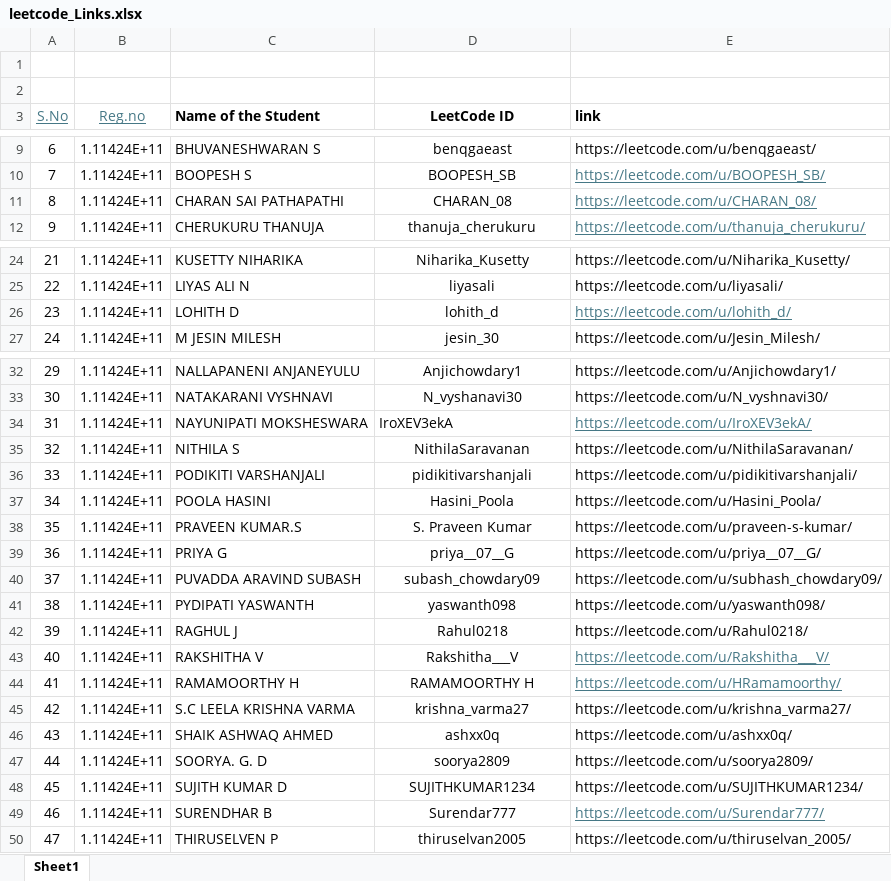
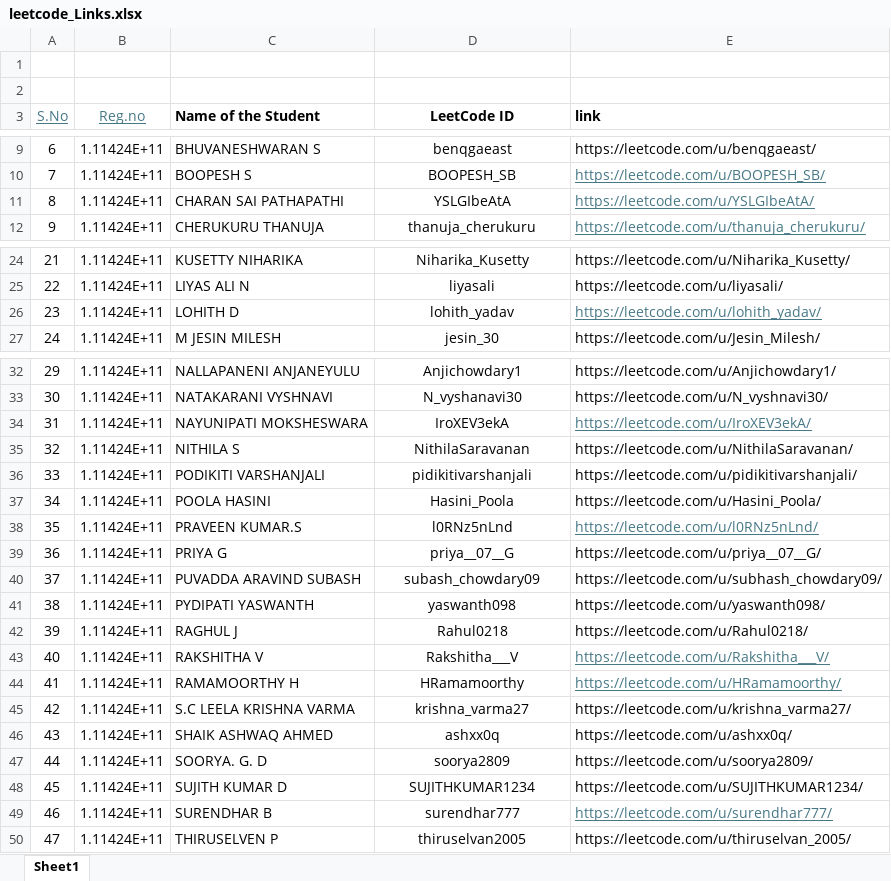
Before and after one commit to kalaimani-m/Leetcode-Automation, an Excel workbook: students/leetcode_Links.xlsx, sheet Sheet1, drawn as a sheet; only a part is shown, gaps mark what is left out; values as stored, in another font and other column widths than the file's, no borders; the diff names each change by its address in the sheet, - before the commit and + after, or states it on an @@ line.

Commit message:
Update student LeetCode IDs

```diff
--- a/students/leetcode_Links.xlsx (sheet Sheet1)
+++ b/students/leetcode_Links.xlsx (sheet Sheet1)
-D11 (LeetCode ID): CHARAN_08
+D11 (LeetCode ID): YSLGIbeAtA
-E11 (link): https://leetcode.com/u/CHARAN_08/
+E11 (link): https://leetcode.com/u/YSLGIbeAtA/
-D26 (LeetCode ID): lohith_d
+D26 (LeetCode ID): lohith_yadav
-E26 (link): https://leetcode.com/u/lohith_d/
+E26 (link): https://leetcode.com/u/lohith_yadav/
-D34 alignment: left
+D34 alignment: center
-D38 (LeetCode ID): S. Praveen Kumar
+D38 (LeetCode ID): l0RNz5nLnd
-E38 (link): https://leetcode.com/u/praveen-s-kumar/
+E38 (link): https://leetcode.com/u/l0RNz5nLnd/
@@ E38 underline: off → on, text colour: black → #467886 @@
-D44 (LeetCode ID): RAMAMOORTHY H
+D44 (LeetCode ID): HRamamoorthy
-D49 (LeetCode ID): Surendar777
+D49 (LeetCode ID): surendhar777
-E49 (link): https://leetcode.com/u/Surendar777/
+E49 (link): https://leetcode.com/u/surendhar777/
```
Also changed, not shown: 1 other file.
